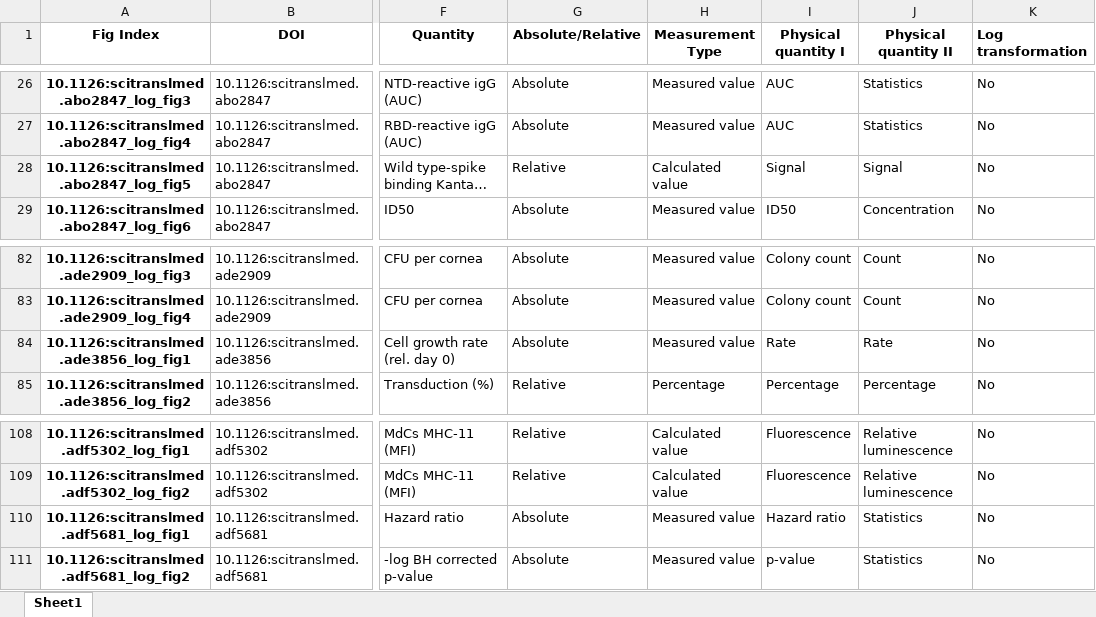
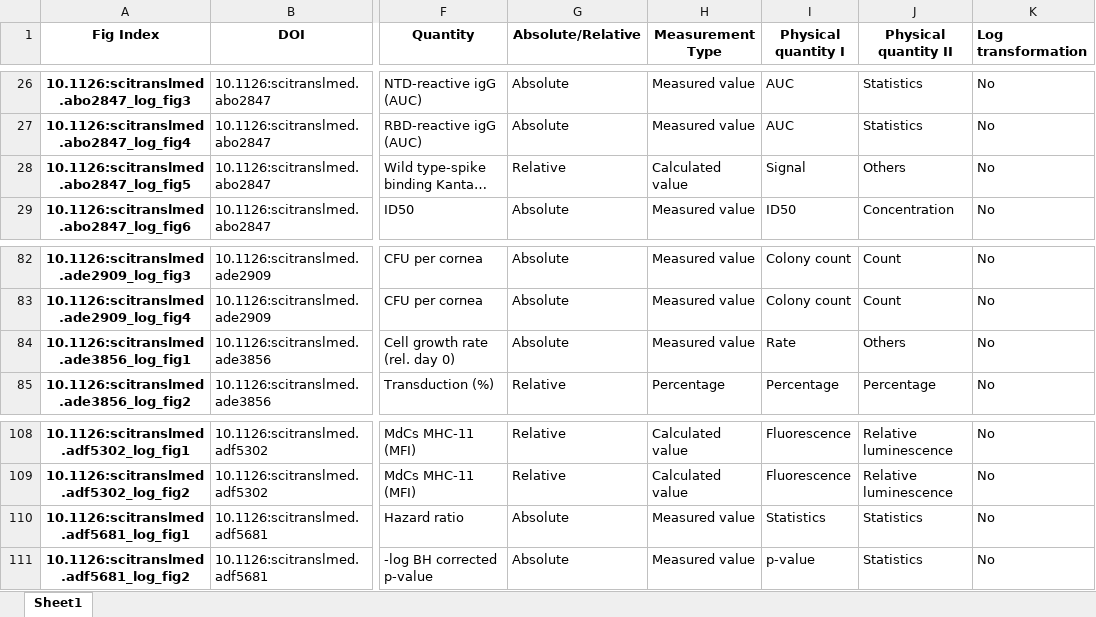
Before and after one commit to tengjuilin/misused-bar-graphs, an Excel workbook: data/misused_bar_graph_figures/sci_transl_med/log/annotation.xlsx, sheet Sheet1, drawn as a sheet; only a part is shown, gaps mark what is left out; long unchanged cells end in …; values as stored, in another font and other column widths than the file's, no borders; the diff names each change by its address in the sheet, - before the commit and + after, or states it on an @@ line.

```diff
--- a/data/misused_bar_graph_figures/sci_transl_med/log/annotation.xlsx (sheet Sheet1)
+++ b/data/misused_bar_graph_figures/sci_transl_med/log/annotation.xlsx (sheet Sheet1)
-J28 (Physical quantity II): Signal
+J28 (Physical quantity II): Others
-J84 (Physical quantity II): Rate
+J84 (Physical quantity II): Others
-I110 (Physical quantity I): Hazard ratio
+I110 (Physical quantity I): Statistics
```
Also changed, not shown: data/misused_bar_graph_figures/acs_nano/log/annotation.xlsx, data/misused_bar_graph_figures/nat_biomed_eng/zero/annotation.xlsx, 20 other files.
